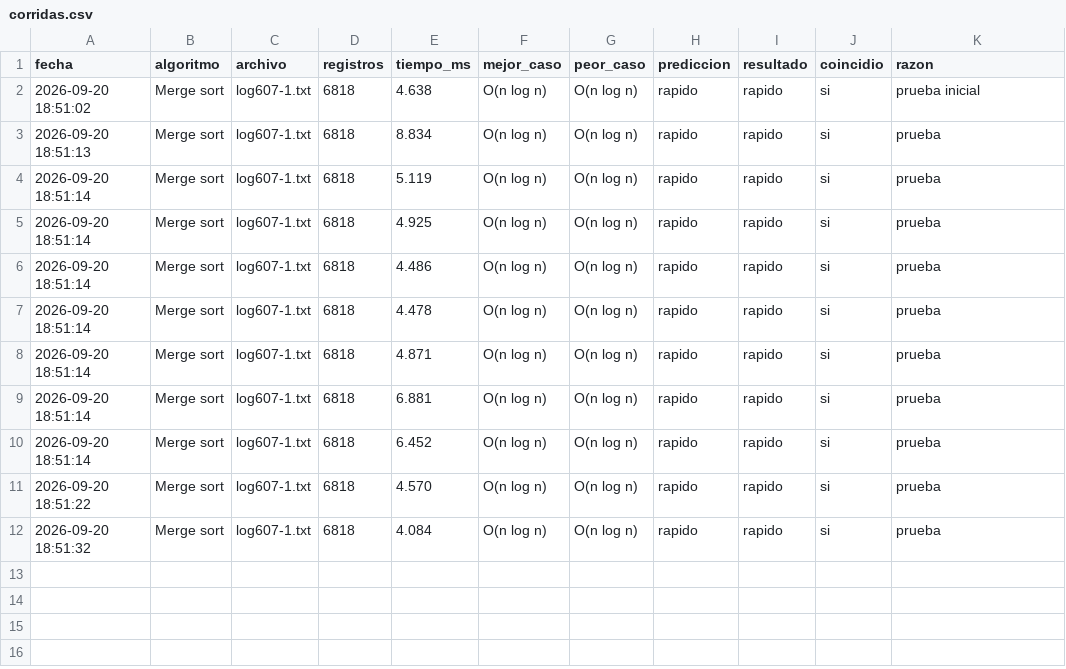
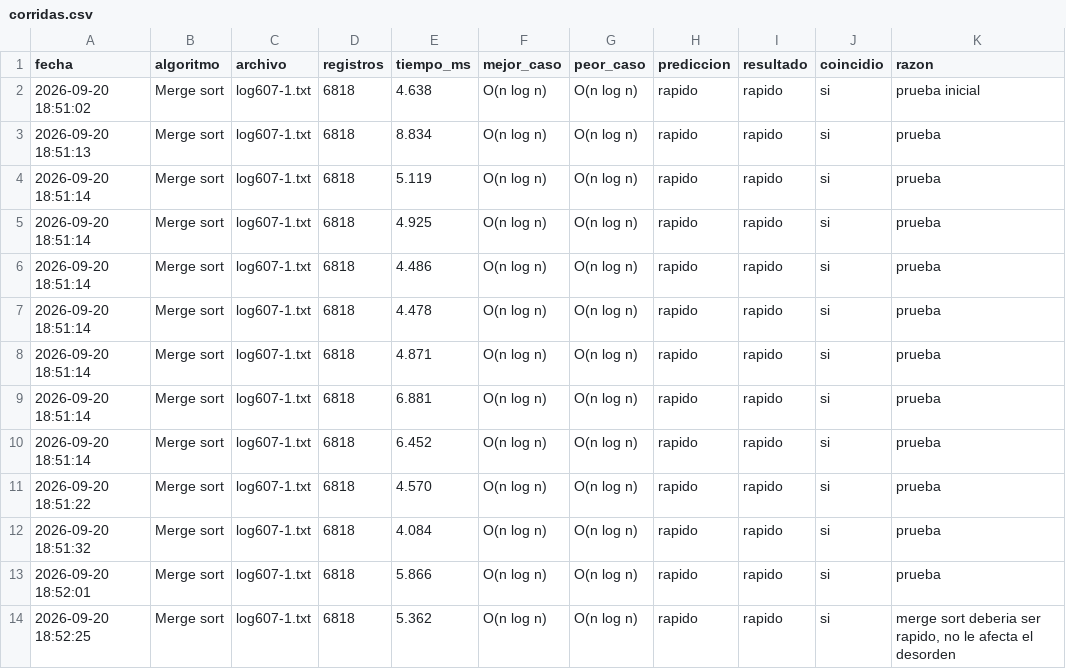
Before and after one commit to tecnologico-de-monterrey-oficial/C.MTY.TC1031.607.2613.A00845716, a CSV file: Evidences/Evidence1/out/corridas.csv, drawn as a sheet; the diff names each change by its address in the sheet, - before the commit and + after, or states it on an @@ line.

```diff
--- a/Evidences/Evidence1/out/corridas.csv
+++ b/Evidences/Evidence1/out/corridas.csv
+row 13: 2026-09-20 18:52:01 | Merge sort | log607-1.txt | 6818 | 5.866 | O(n log n) | O(n log n) | rapido | rapido | si | prueba
+row 14: 2026-09-20 18:52:25 | Merge sort | log607-1.txt | 6818 | 5.362 | O(n log n) | O(n log n) | rapido | rapido | si | merge sort deberia ser rapido, no le afecta el desorden
```
Also changed, not shown: 3 other files.
